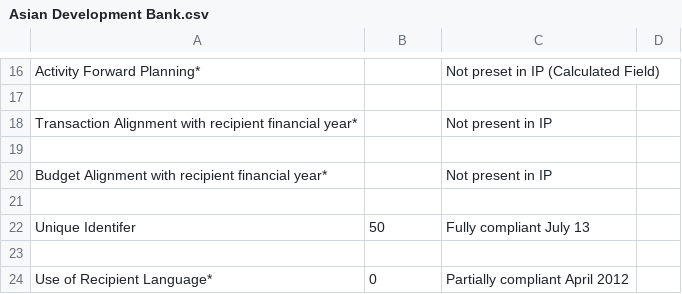
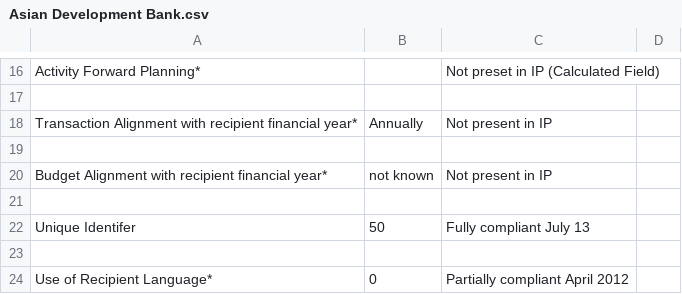
Before and after one commit to Bjwebb/IATI-Annual-Report-Data, a CSV file: Asian Development Bank.csv, drawn as a sheet; only a part is shown, gaps mark what is left out.

```diff
--- a/Asian Development Bank.csv
+++ b/Asian Development Bank.csv
@@ -17,5 +17,5 @@ Activity Forward Planning*,,Not preset in IP (Calculated Field),
 ,,,
-Transaction Alignment with recipient financial year*,,Not present in IP,
+Transaction Alignment with recipient financial year*,Annually,Not present in IP,
 ,,,
-Budget Alignment with recipient financial year*,,Not present in IP,
+Budget Alignment with recipient financial year*,not known,Not present in IP,
 ,,,
```
Also changed, not shown: Australian Agency for International Development.csv, CDC Group plc.csv, 32 other files.
